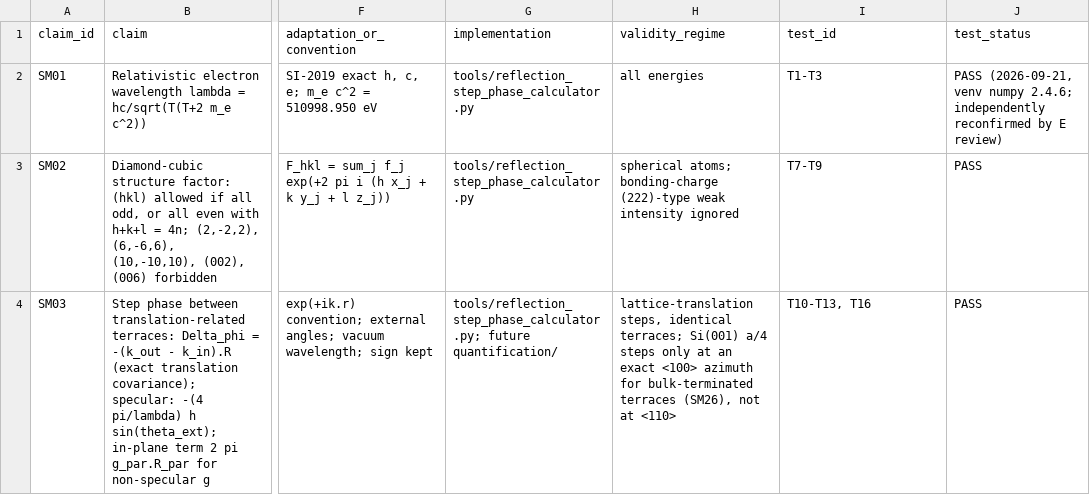
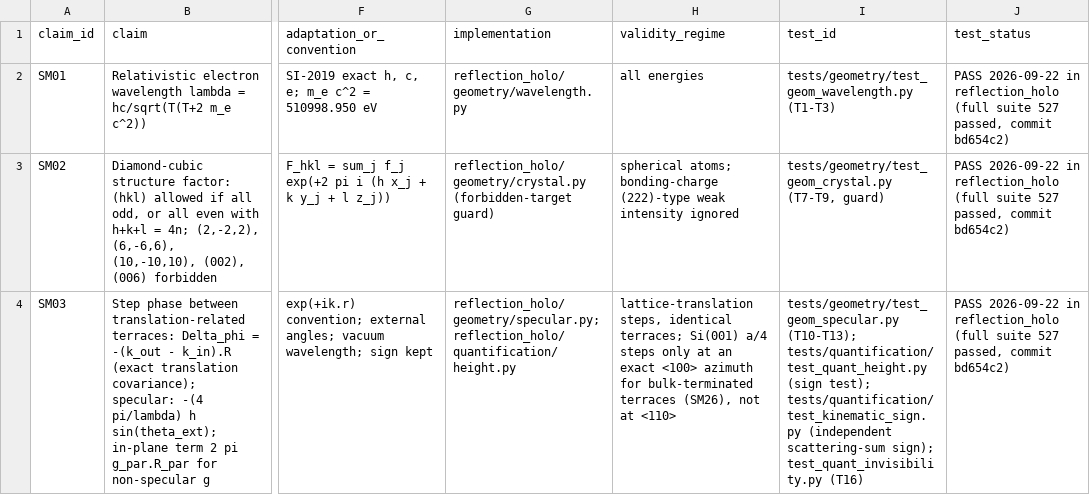
Before and after one commit to alihasuna/Holography, a TSV file: docs/source_map.tsv, drawn as a sheet; only a part is shown, gaps mark what is left out; the diff covers the shown part only; the diff names each change by its address in the sheet, - before the commit and + after, or states it on an @@ line.

```diff
--- a/docs/source_map.tsv
+++ b/docs/source_map.tsv
-G2 (implementation): tools/reflection_step_phase_calculator.py
+G2 (implementation): reflection_holo/geometry/wavelength.py
-I2 (test_id): T1-T3
+I2 (test_id): tests/geometry/test_geom_wavelength.py (T1-T3)
-J2 (test_status): PASS (2026-09-21, venv numpy 2.4.6; independently reconfirmed by E review)
+J2 (test_status): PASS 2026-09-22 in reflection_holo (full suite 527 passed, commit bd654c2)
-G3 (implementation): tools/reflection_step_phase_calculator.py
+G3 (implementation): reflection_holo/geometry/crystal.py (forbidden-target guard)
-I3 (test_id): T7-T9
+I3 (test_id): tests/geometry/test_geom_crystal.py (T7-T9, guard)
-J3:J4 (test_status): PASS
+J3:J4 (test_status): PASS 2026-09-22 in reflection_holo (full suite 527 passed, commit bd654c2)
-G4 (implementation): tools/reflection_step_phase_calculator.py; future quantification/
+G4 (implementation): reflection_holo/geometry/specular.py; reflection_holo/quantification/height.py
-I4 (test_id): T10-T13, T16
+I4 (test_id): tests/geometry/test_geom_specular.py (T10-T13); tests/quantification/test_quant_height.py (sign test); tests/quantification/test_kinematic_sign.py (independent scattering-sum sign); test_quant_invisibility.py (T16)
```
Also changed, not shown: 26 edited cells elsewhere in this file, 2 other files.
